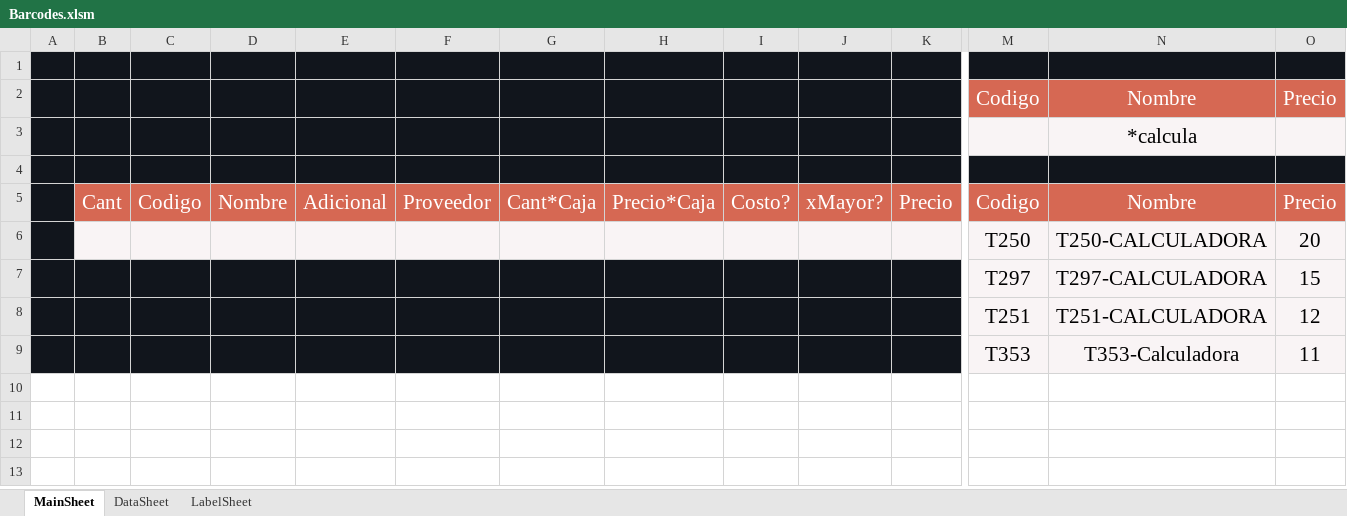
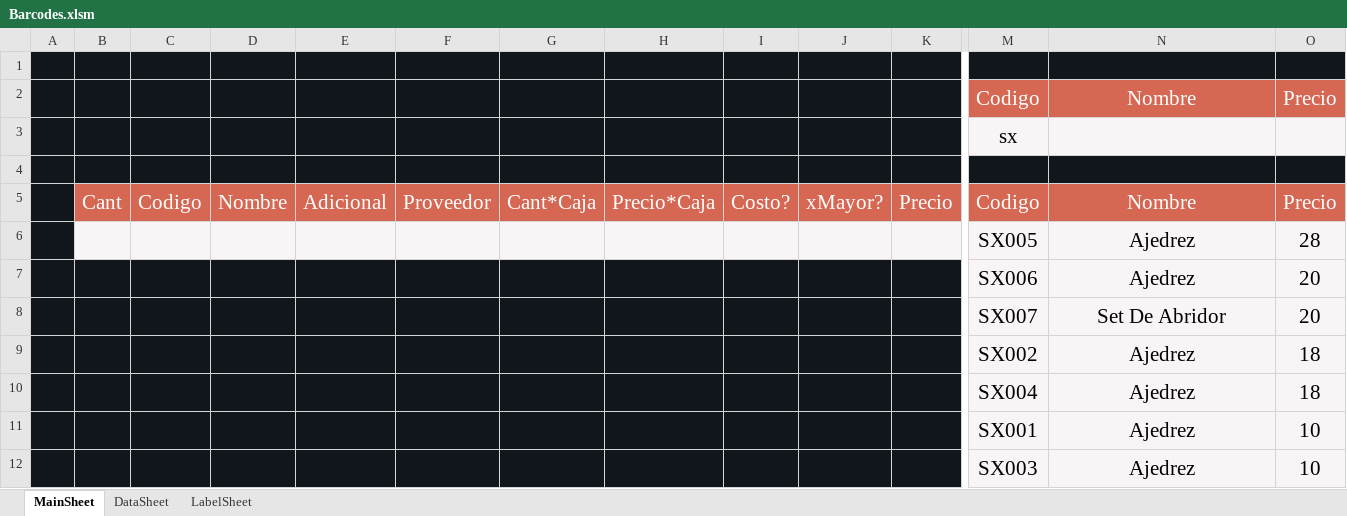
Before and after one commit to ivanquino1000/Codebar_Benki, an Excel workbook: Src/Barcodes.xlsm, sheet MainSheet, drawn as a sheet; only a part is shown, gaps mark what is left out; values as stored, in another font and other column widths than the file's, no borders; charts and pictures not drawn; removed rows and columns are numbered as before the commit, all else as after; rows hold the shown columns only; the diff names each change by its address in the sheet, - before the commit and + after, or states it on an @@ line.

```diff
--- a/Src/Barcodes.xlsm (sheet MainSheet)
+++ b/Src/Barcodes.xlsm (sheet MainSheet)
-row 3:  |  |  |  |  |  |  |  |  |  |  |  | *calcula
+row 3:  |  |  |  |  |  |  |  |  |  |  | sx
-row 6:  |  |  |  |  |  |  |  |  |  |  | T250 | T250-CALCULADORA | 20
-row 7:  |  |  |  |  |  |  |  |  |  |  | T297 | T297-CALCULADORA | 15
-row 8:  |  |  |  |  |  |  |  |  |  |  | T251 | T251-CALCULADORA | 12
-row 9:  |  |  |  |  |  |  |  |  |  |  | T353 | T353-Calculadora | 11
+row 6:  |  |  |  |  |  |  |  |  |  |  | SX005 | Ajedrez | 28
+row 7:  |  |  |  |  |  |  |  |  |  |  | SX006 | Ajedrez | 20
+row 8:  |  |  |  |  |  |  |  |  |  |  | SX007 | Set De Abridor | 20
+row 9:  |  |  |  |  |  |  |  |  |  |  | SX002 | Ajedrez | 18
+row 10:  |  |  |  |  |  |  |  |  |  |  | SX004 | Ajedrez | 18
+row 11:  |  |  |  |  |  |  |  |  |  |  | SX001 | Ajedrez | 10
+row 12:  |  |  |  |  |  |  |  |  |  |  | SX003 | Ajedrez | 10
```
Also changed, not shown: sheet DataSheet, SessionBackup/LastSessionItems.xlsx, 1 other file.
